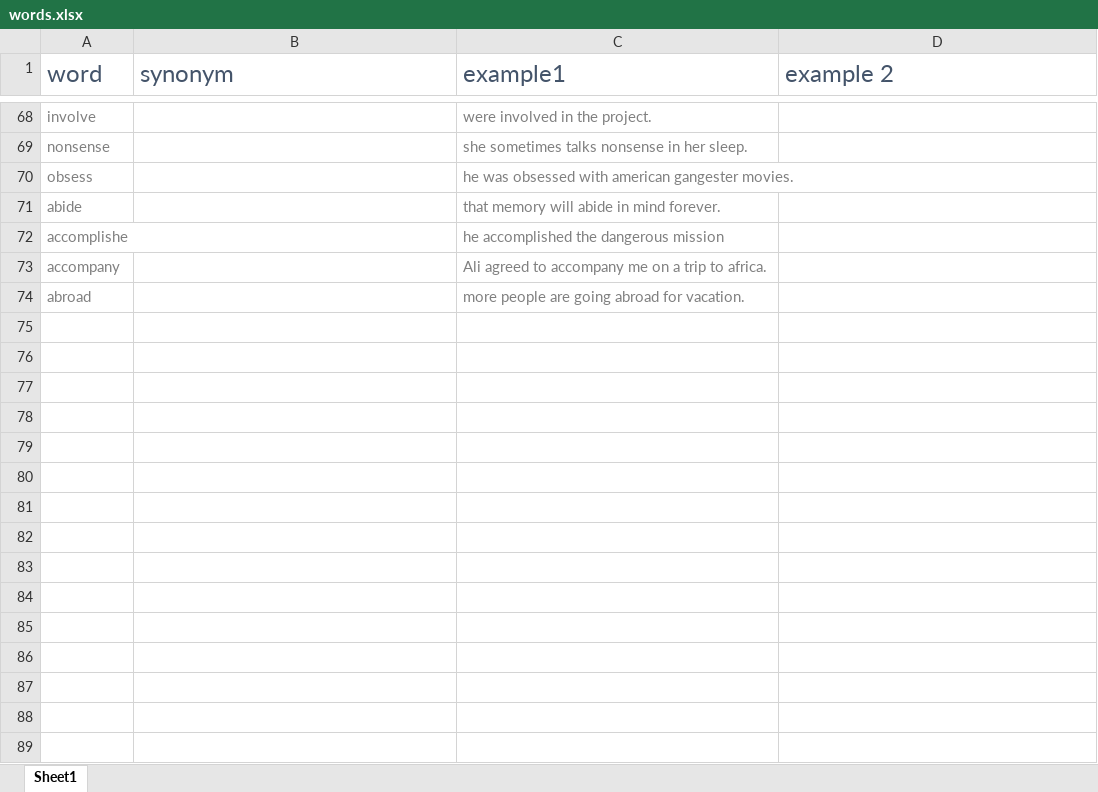
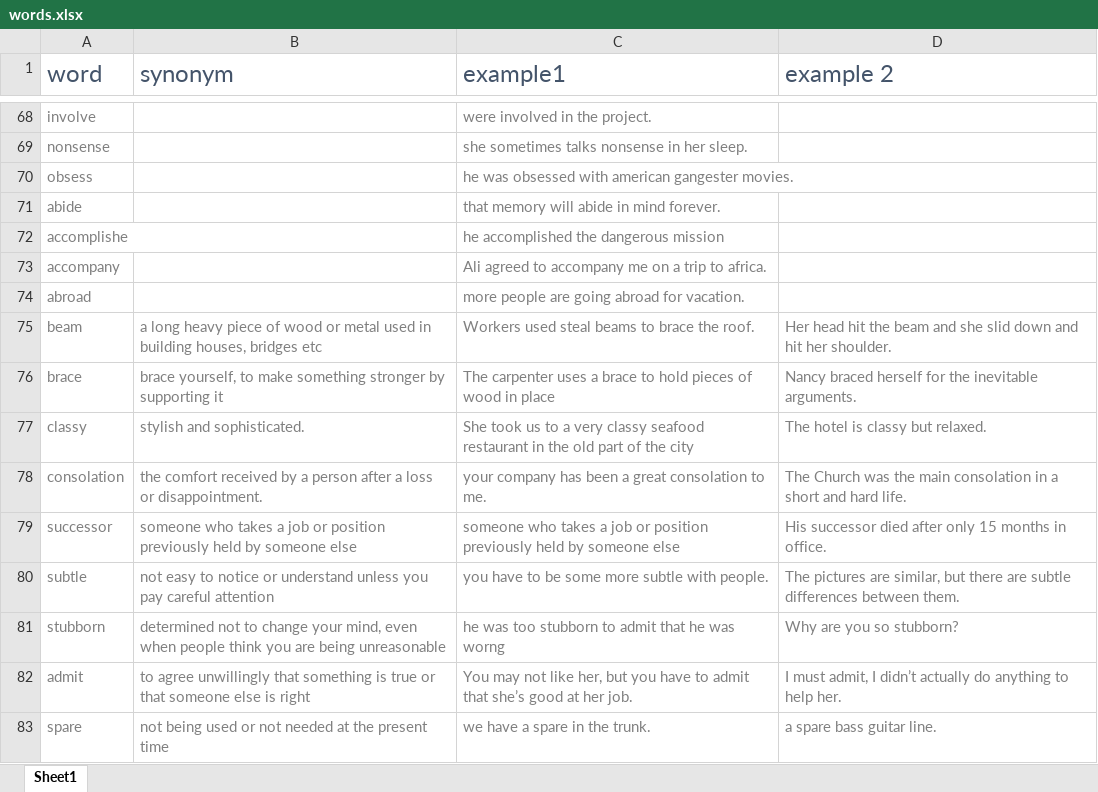
Before and after one commit to Rouhollah/Collecting-english-words, an Excel workbook: words.xlsx, sheet Sheet1, drawn as a sheet; only a part is shown, gaps mark what is left out; values as stored, in another font and other column widths than the file's, no borders; the diff names each change by its address in the sheet, - before the commit and + after, or states it on an @@ line.

Commit message:
"beam brace classy consolation successor subtle stubborn admit spare" added.

```diff
--- a/words.xlsx (sheet Sheet1)
+++ b/words.xlsx (sheet Sheet1)
+row 75: beam | a long heavy piece of wood or metal used in building houses, bridges etc | Workers used steal beams to brace the roof. | Her head hit the beam and she slid down and hit her shoulder.
+row 76: brace | brace yourself, to make something stronger by supporting it | The carpenter uses a brace to hold pieces of wood in place | Nancy braced herself for the inevitable arguments.
+row 77: classy | stylish and sophisticated. | She took us to a very classy seafood restaurant in the old part of the city | The hotel is classy but relaxed.
+row 78: consolation | the comfort received by a person after a loss or disappointment. | your company has been a great consolation to me. | The Church was the main consolation in a short and hard life.
+row 79: successor | someone who takes a job or position previously held by someone else | someone who takes a job or position previously held by someone else | His successor died after only 15 months in office.
+row 80: subtle | not easy to notice or understand unless you pay careful attention | you have to be some more subtle with people. | The pictures are similar, but there are subtle differences between them.
+row 81: stubborn | determined not to change your mind, even when people think you are being unreasonable | he was too stubborn to admit that he was worng | Why are you so stubborn?
+row 82: admit | to agree unwillingly that something is true or that someone else is right | You may not like her, but you have to admit that she’s good at her job. | I must admit, I didn’t actually do anything to help her.
+row 83: spare | not being used or not needed at the present time | we have a spare in the trunk. | a spare bass guitar line.
```
Also changed, not shown: 1 other file.
